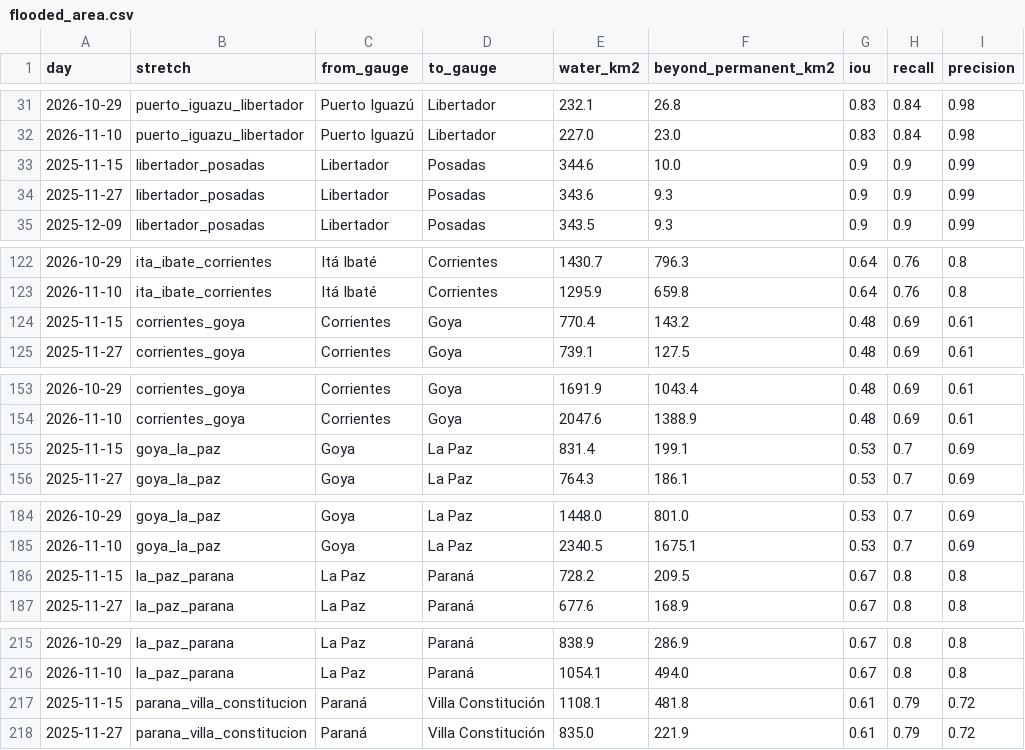
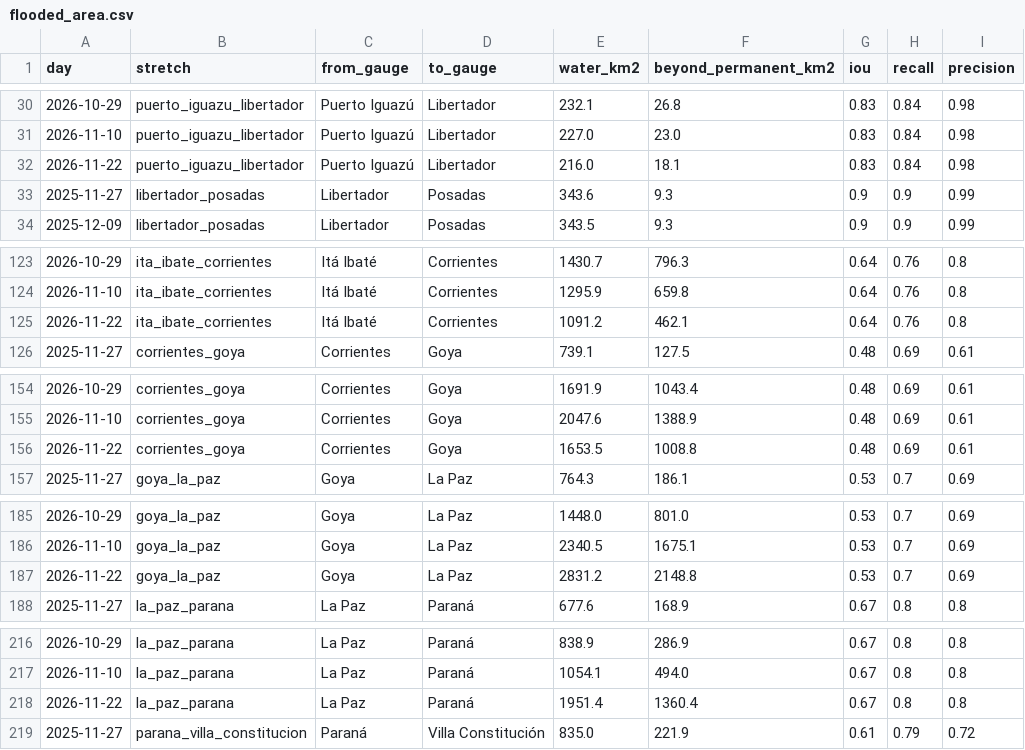
Before and after one commit to ammarmahfoud90/parana-crecida, a CSV file: site/data/csv/flooded_area.csv, drawn as a sheet; only a part is shown, gaps mark what is left out; the diff covers the shown part only.

```diff
--- a/site/data/csv/flooded_area.csv
+++ b/site/data/csv/flooded_area.csv
@@ -32,3 +31,3 @@ day,stretch,from_gauge,to_gauge,water_km2,beyond_permanent_km2,iou,recall,precis
 2026-11-10,puerto_iguazu_libertador,Puerto Iguazú,Libertador,227.0,23.0,0.83,0.84,0.98
-2025-11-15,libertador_posadas,Libertador,Posadas,344.6,10.0,0.9,0.9,0.99
+2026-11-22,puerto_iguazu_libertador,Puerto Iguazú,Libertador,216.0,18.1,0.83,0.84,0.98
 2025-11-27,libertador_posadas,Libertador,Posadas,343.6,9.3,0.9,0.9,0.99
@@ -123,3 +124,3 @@ day,stretch,from_gauge,to_gauge,water_km2,beyond_permanent_km2,iou,recall,precis
 2026-11-10,ita_ibate_corrientes,Itá Ibaté,Corrientes,1295.9,659.8,0.64,0.76,0.8
-2025-11-15,corrientes_goya,Corrientes,Goya,770.4,143.2,0.48,0.69,0.61
+2026-11-22,ita_ibate_corrientes,Itá Ibaté,Corrientes,1091.2,462.1,0.64,0.76,0.8
 2025-11-27,corrientes_goya,Corrientes,Goya,739.1,127.5,0.48,0.69,0.61
@@ -154,3 +155,3 @@ day,stretch,from_gauge,to_gauge,water_km2,beyond_permanent_km2,iou,recall,precis
 2026-11-10,corrientes_goya,Corrientes,Goya,2047.6,1388.9,0.48,0.69,0.61
-2025-11-15,goya_la_paz,Goya,La Paz,831.4,199.1,0.53,0.7,0.69
+2026-11-22,corrientes_goya,Corrientes,Goya,1653.5,1008.8,0.48,0.69,0.61
 2025-11-27,goya_la_paz,Goya,La Paz,764.3,186.1,0.53,0.7,0.69
@@ -185,3 +186,3 @@ day,stretch,from_gauge,to_gauge,water_km2,beyond_permanent_km2,iou,recall,precis
 2026-11-10,goya_la_paz,Goya,La Paz,2340.5,1675.1,0.53,0.7,0.69
-2025-11-15,la_paz_parana,La Paz,Paraná,728.2,209.5,0.67,0.8,0.8
+2026-11-22,goya_la_paz,Goya,La Paz,2831.2,2148.8,0.53,0.7,0.69
 2025-11-27,la_paz_parana,La Paz,Paraná,677.6,168.9,0.67,0.8,0.8
@@ -216,3 +217,3 @@ day,stretch,from_gauge,to_gauge,water_km2,beyond_permanent_km2,iou,recall,precis
 2026-11-10,la_paz_parana,La Paz,Paraná,1054.1,494.0,0.67,0.8,0.8
-2025-11-15,parana_villa_constitucion,Paraná,Villa Constitución,1108.1,481.8,0.61,0.79,0.72
+2026-11-22,la_paz_parana,La Paz,Paraná,1951.4,1360.4,0.67,0.8,0.8
 2025-11-27,parana_villa_constitucion,Paraná,Villa Constitución,835.0,221.9,0.61,0.79,0.72
```
Also changed, not shown: 3 added rows and 1 removed row elsewhere in this file, site/data/csv/river_daily.csv, 53 other files.
